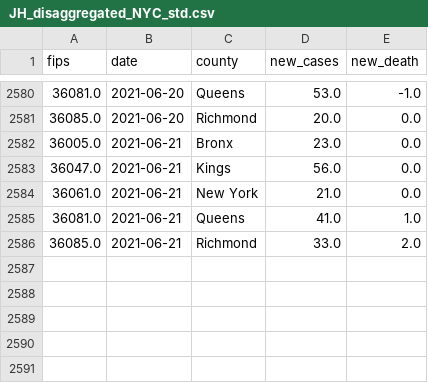
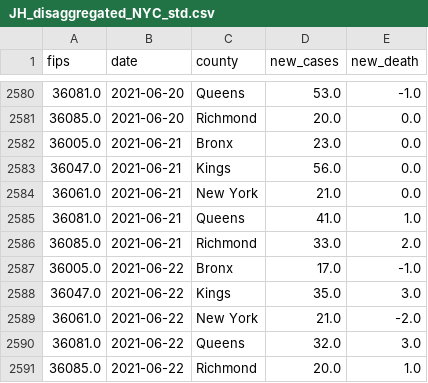
Before and after one commit to DLab/PoC-NY-data, a CSV file: output/JH_US/JH_disaggregated_NYC_std.csv, drawn as a sheet; only a part is shown, gaps mark what is left out.

```diff
--- a/output/JH_US/JH_disaggregated_NYC_std.csv
+++ b/output/JH_US/JH_disaggregated_NYC_std.csv
@@ -2586 +2586,6 @@ fips,date,county,new_cases,new_death
 36085.0,2021-06-21,Richmond,33.0,2.0
+36005.0,2021-06-22,Bronx,17.0,-1.0
+36047.0,2021-06-22,Kings,35.0,3.0
+36061.0,2021-06-22,New York,21.0,-2.0
+36081.0,2021-06-22,Queens,32.0,3.0
+36085.0,2021-06-22,Richmond,20.0,1.0
```
Also changed, not shown: output/JH_US/JH_NYC_raw_std.csv, output/JH_US/JH_NYC_std.csv, 1 other file.
